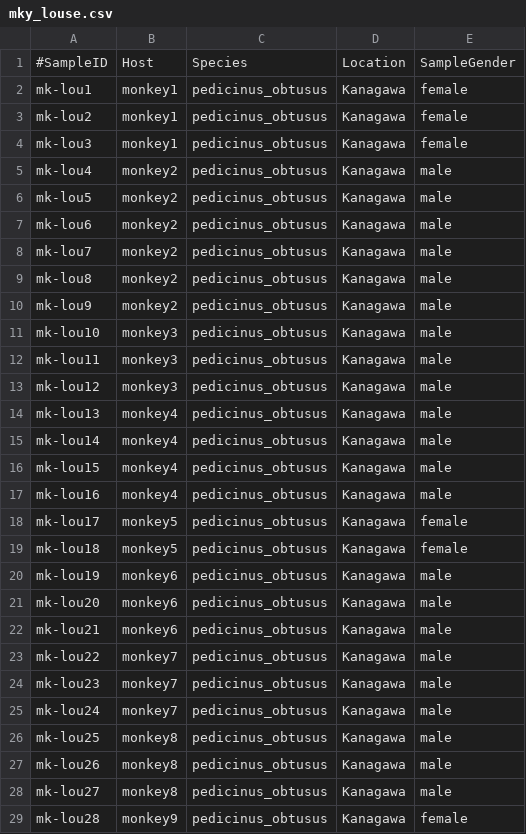
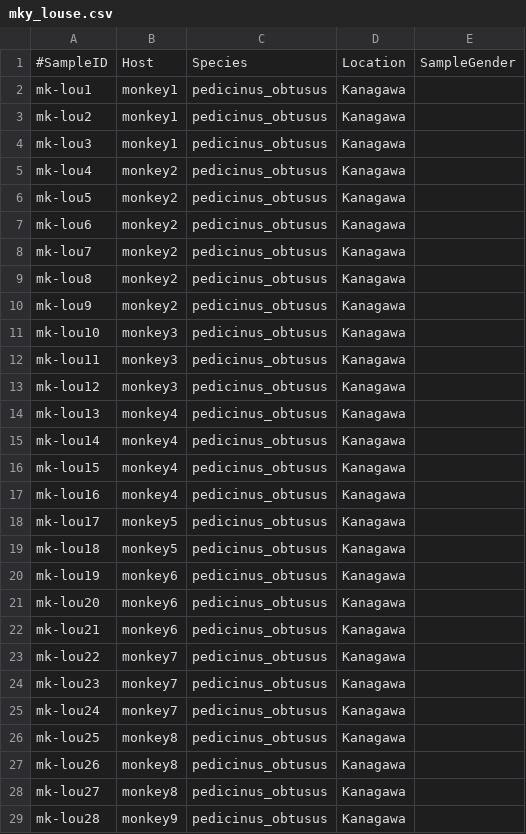
Before and after one commit to geometriccross/qiime-pipeline, a CSV file: meta/mky_louse.csv, drawn as a sheet; only a part is shown; the diff covers the shown part only.

Commit message:
性別の項を削除

```diff
--- a/meta/mky_louse.csv
+++ b/meta/mky_louse.csv
@@ -1,29 +1,29 @@
 #SampleID,Host,Species,Location,SampleGender
-mk-lou1,monkey1,pedicinus_obtusus,Kanagawa,female
-mk-lou2,monkey1,pedicinus_obtusus,Kanagawa,female
-mk-lou3,monkey1,pedicinus_obtusus,Kanagawa,female
-mk-lou4,monkey2,pedicinus_obtusus,Kanagawa,male
-mk-lou5,monkey2,pedicinus_obtusus,Kanagawa,male
-mk-lou6,monkey2,pedicinus_obtusus,Kanagawa,male
-mk-lou7,monkey2,pedicinus_obtusus,Kanagawa,male
-mk-lou8,monkey2,pedicinus_obtusus,Kanagawa,male
-mk-lou9,monkey2,pedicinus_obtusus,Kanagawa,male
-mk-lou10,monkey3,pedicinus_obtusus,Kanagawa,male
-mk-lou11,monkey3,pedicinus_obtusus,Kanagawa,male
-mk-lou12,monkey3,pedicinus_obtusus,Kanagawa,male
-mk-lou13,monkey4,pedicinus_obtusus,Kanagawa,male
-mk-lou14,monkey4,pedicinus_obtusus,Kanagawa,male
-mk-lou15,monkey4,pedicinus_obtusus,Kanagawa,male
-mk-lou16,monkey4,pedicinus_obtusus,Kanagawa,male
-mk-lou17,monkey5,pedicinus_obtusus,Kanagawa,female
-mk-lou18,monkey5,pedicinus_obtusus,Kanagawa,female
-mk-lou19,monkey6,pedicinus_obtusus,Kanagawa,male
-mk-lou20,monkey6,pedicinus_obtusus,Kanagawa,male
-mk-lou21,monkey6,pedicinus_obtusus,Kanagawa,male
-mk-lou22,monkey7,pedicinus_obtusus,Kanagawa,male
-mk-lou23,monkey7,pedicinus_obtusus,Kanagawa,male
-mk-lou24,monkey7,pedicinus_obtusus,Kanagawa,male
-mk-lou25,monkey8,pedicinus_obtusus,Kanagawa,male
-mk-lou26,monkey8,pedicinus_obtusus,Kanagawa,male
-mk-lou27,monkey8,pedicinus_obtusus,Kanagawa,male
-mk-lou28,monkey9,pedicinus_obtusus,Kanagawa,female
+mk-lou1,monkey1,pedicinus_obtusus,Kanagawa,
+mk-lou2,monkey1,pedicinus_obtusus,Kanagawa,
+mk-lou3,monkey1,pedicinus_obtusus,Kanagawa,
+mk-lou4,monkey2,pedicinus_obtusus,Kanagawa,
+mk-lou5,monkey2,pedicinus_obtusus,Kanagawa,
+mk-lou6,monkey2,pedicinus_obtusus,Kanagawa,
+mk-lou7,monkey2,pedicinus_obtusus,Kanagawa,
+mk-lou8,monkey2,pedicinus_obtusus,Kanagawa,
+mk-lou9,monkey2,pedicinus_obtusus,Kanagawa,
+mk-lou10,monkey3,pedicinus_obtusus,Kanagawa,
+mk-lou11,monkey3,pedicinus_obtusus,Kanagawa,
+mk-lou12,monkey3,pedicinus_obtusus,Kanagawa,
+mk-lou13,monkey4,pedicinus_obtusus,Kanagawa,
+mk-lou14,monkey4,pedicinus_obtusus,Kanagawa,
+mk-lou15,monkey4,pedicinus_obtusus,Kanagawa,
+mk-lou16,monkey4,pedicinus_obtusus,Kanagawa,
+mk-lou17,monkey5,pedicinus_obtusus,Kanagawa,
+mk-lou18,monkey5,pedicinus_obtusus,Kanagawa,
+mk-lou19,monkey6,pedicinus_obtusus,Kanagawa,
+mk-lou20,monkey6,pedicinus_obtusus,Kanagawa,
+mk-lou21,monkey6,pedicinus_obtusus,Kanagawa,
+mk-lou22,monkey7,pedicinus_obtusus,Kanagawa,
+mk-lou23,monkey7,pedicinus_obtusus,Kanagawa,
+mk-lou24,monkey7,pedicinus_obtusus,Kanagawa,
+mk-lou25,monkey8,pedicinus_obtusus,Kanagawa,
+mk-lou26,monkey8,pedicinus_obtusus,Kanagawa,
+mk-lou27,monkey8,pedicinus_obtusus,Kanagawa,
+mk-lou28,monkey9,pedicinus_obtusus,Kanagawa,
```
Also changed, not shown: 44 edited cells elsewhere in this file.
